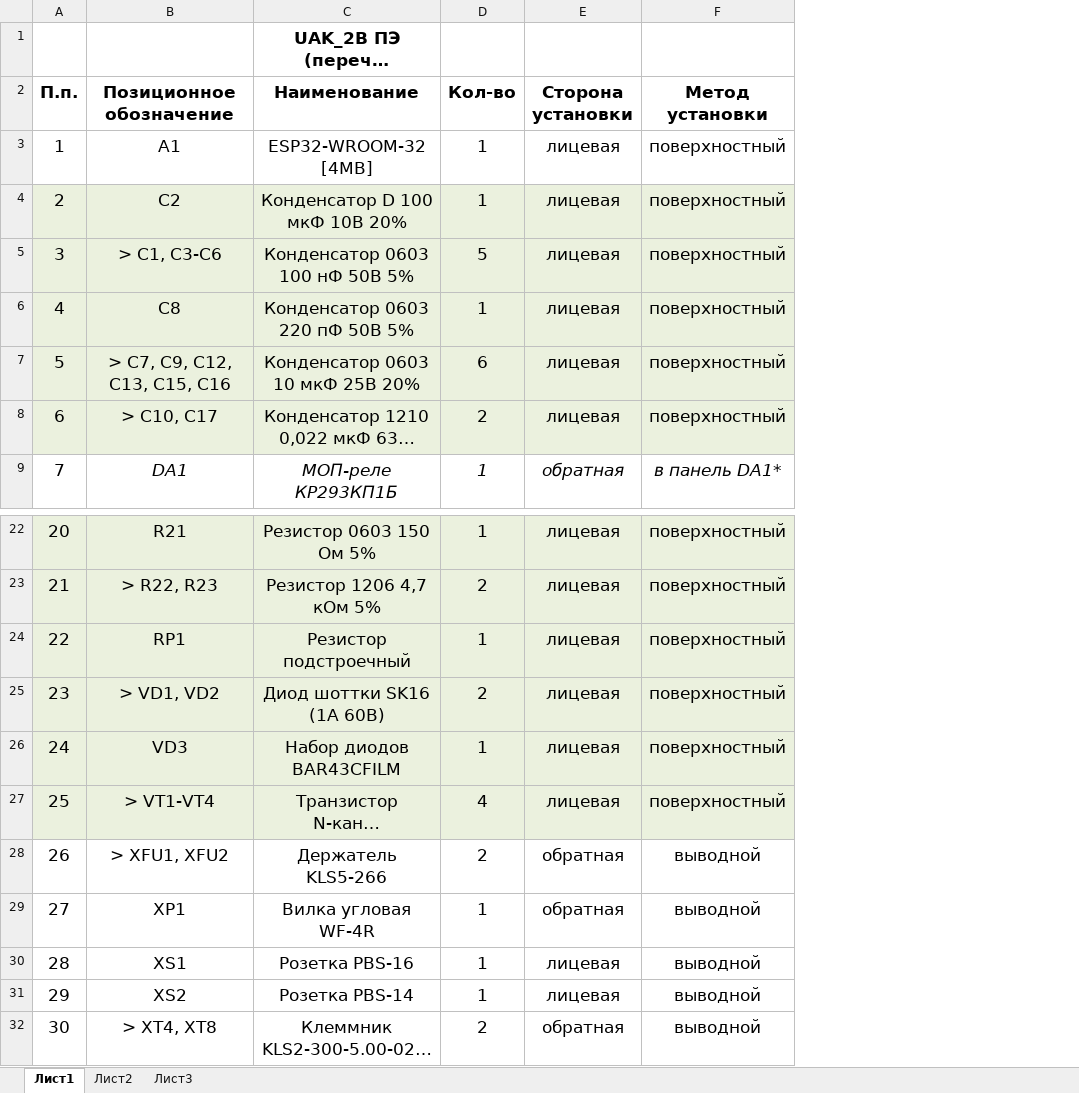
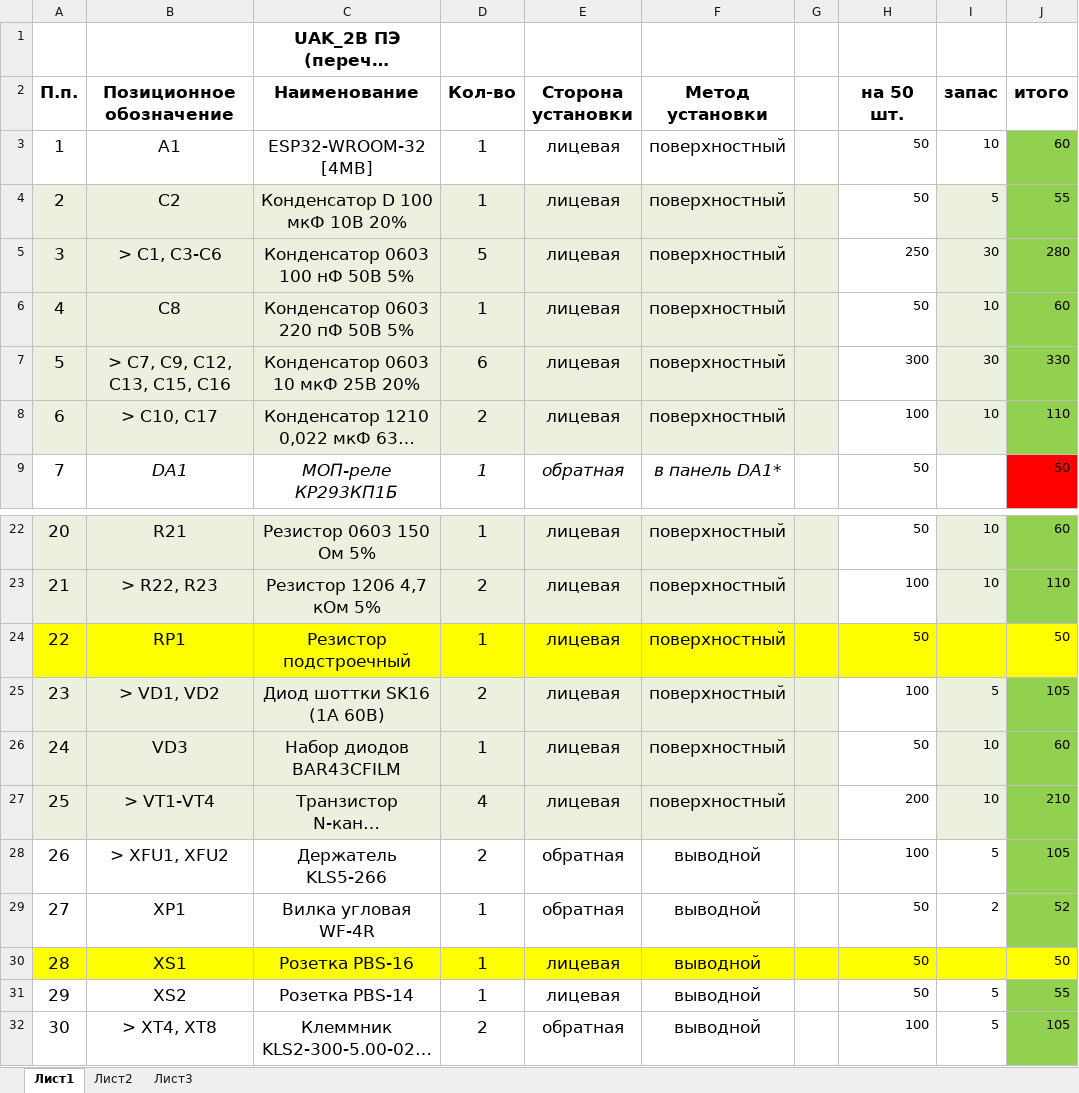
Before and after one commit to el-nikitos/UAK, an Excel workbook: UAK_2/чертежи/UAK_2B ПЭ.xlsx, sheet Лист1, drawn as a sheet; only a part is shown, gaps mark what is left out; long unchanged cells end in …; values as stored, in another font and other column widths than the file's, no borders; the diff names each change by its address in the sheet, - before the commit and + after, or states it on an @@ line.

```diff
--- a/UAK_2/чертежи/UAK_2B ПЭ.xlsx (sheet Лист1)
+++ b/UAK_2/чертежи/UAK_2B ПЭ.xlsx (sheet Лист1)
+column G, empty
+column H (на 50 шт.), rows 3-9: 50 | 50 | 250 | 50 | 300 | 100 | 50; rows 22-32: 50 | 100 | 50 | 100 | 50 | 200 | 100 | 50 | 50 | 50 | 100
+column I (запас), rows 3-8: 10 | 5 | 30 | 10 | 30 | 10; rows 22-32: 10 | 10 |  | 5 | 10 | 10 | 5 | 2 |  | 5 | 5
+column J (итого), rows 3-9: 60 | 55 | 280 | 60 | 330 | 110 | 50; rows 22-32: 60 | 110 | 50 | 105 | 60 | 210 | 105 | 52 | 50 | 55 | 105
-A24:F24 fill: #EBF1DE
+A24:F24 fill: #FFFF00
-A30:F30 fill: none
+A30:F30 fill: #FFFF00
```
Also changed, not shown: 1 other file.
